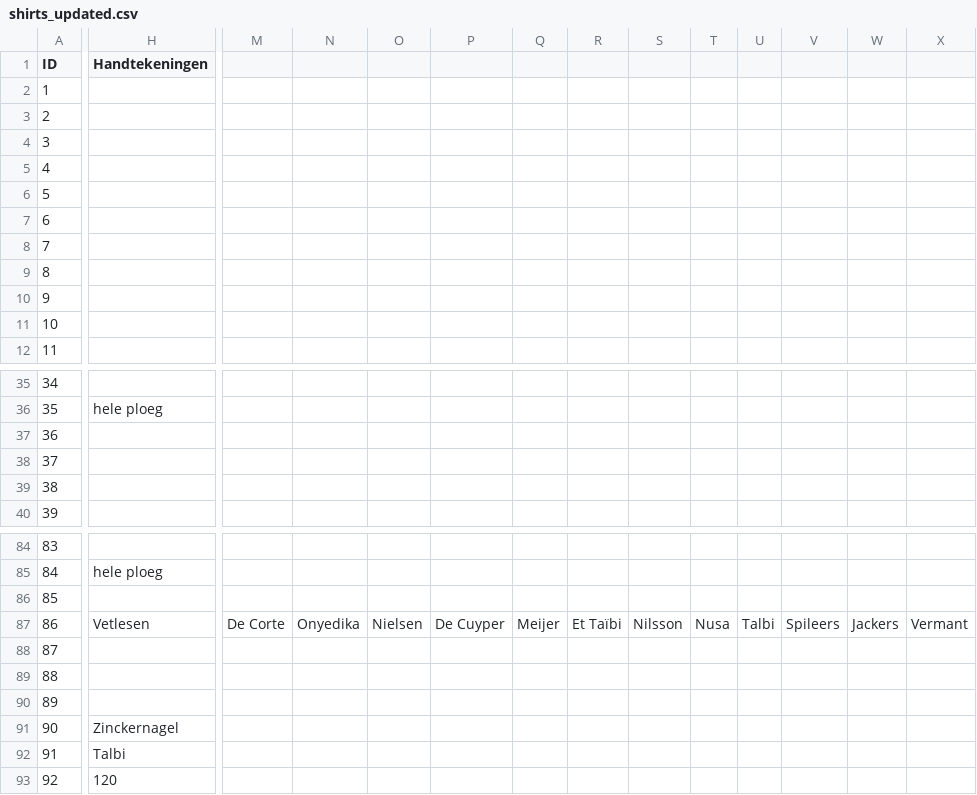
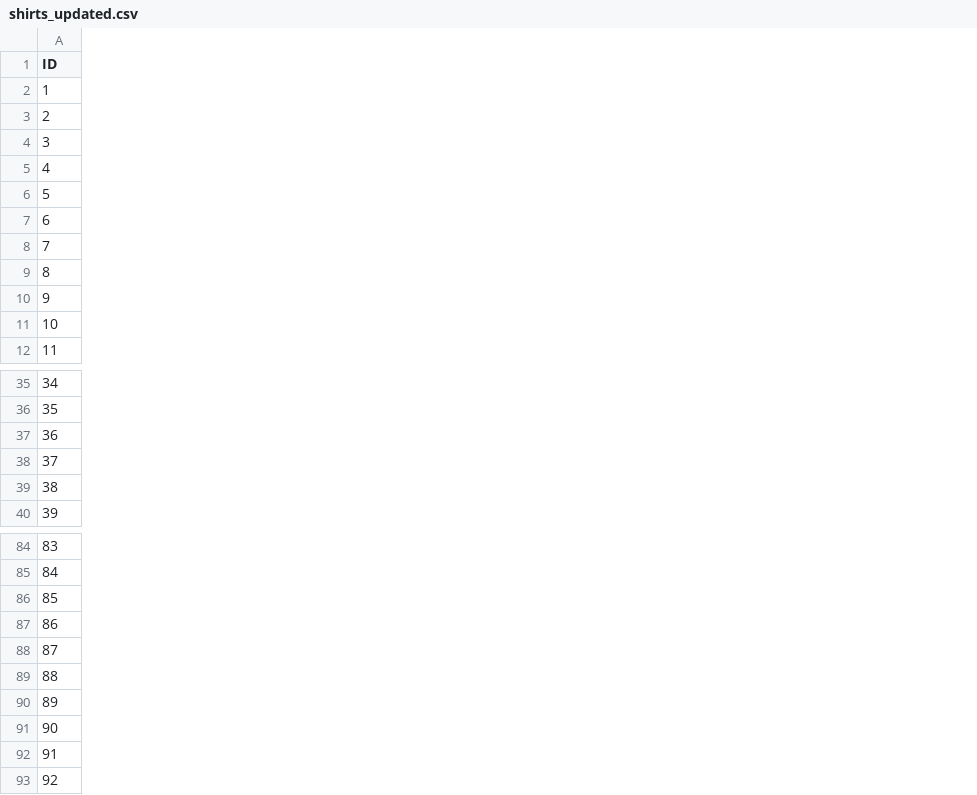
Before and after one commit to MatteoDeMoor/MatteoDeMoor.github.io, a CSV file: csv/shirts_updated.csv, drawn as a sheet; only a part is shown, gaps mark what is left out; removed rows and columns are numbered as before the commit, all else as after; the diff covers the shown part only; the diff names each change by its address in the sheet, - before the commit and + after, or states it on an @@ line.

```diff
--- a/csv/shirts_updated.csv
+++ b/csv/shirts_updated.csv
-column H (Handtekeningen), row 36: hele ploeg; rows 85-93: hele ploeg |  | Vetlesen |  |  |  | Zinckernagel | Talbi | 120
-column M, row 87: De Corte
-column N, row 87: Onyedika
-column O, row 87: Nielsen
-column P, row 87: De Cuyper
-column Q, row 87: Meijer
-column R, row 87: Et Taïbi
-column S, row 87: Nilsson
-column T, row 87: Nusa
-column U, row 87: Talbi
-column V, row 87: Spileers
-column W, row 87: Jackers
-column X, row 87: Vermant
```
Also changed, not shown: 1 added column, 15 removed columns and 37 edited cells elsewhere in this file, csv/shirts.csv.
